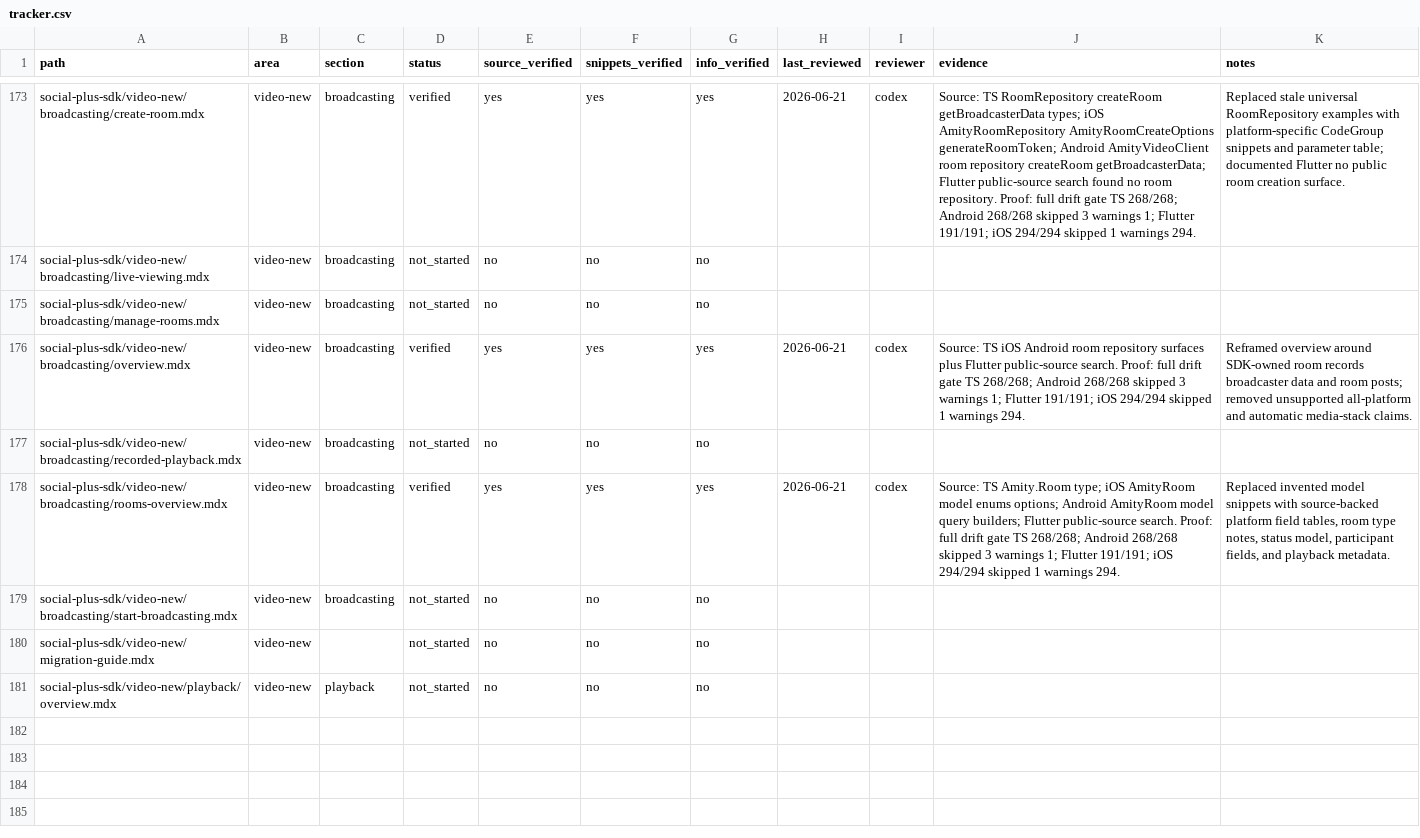
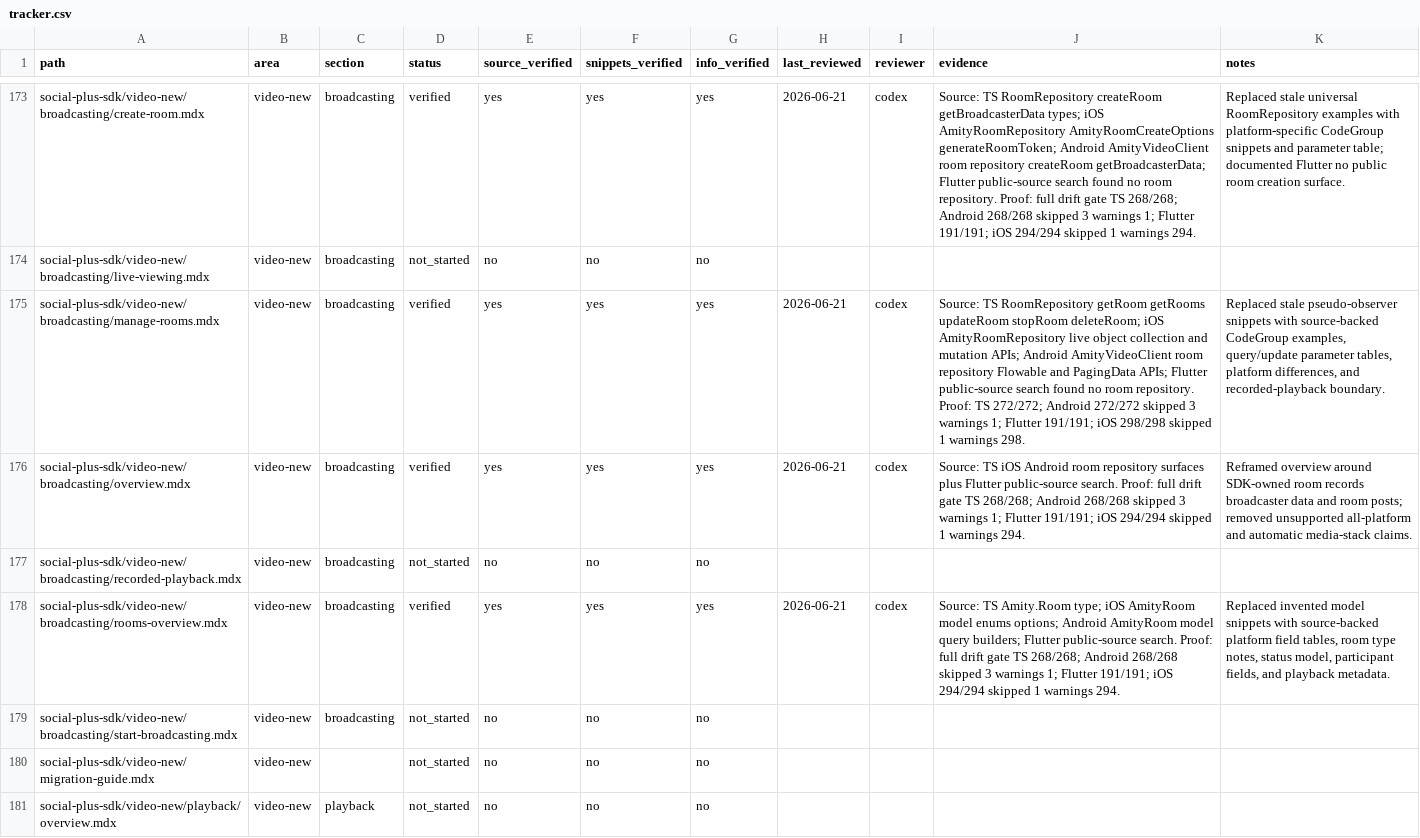
Before and after one commit to AmityCo/social-plus-docs, a CSV file: .docs-ops/sdk-audit/tracker.csv, drawn as a sheet; only a part is shown, gaps mark what is left out; the diff names each change by its address in the sheet, - before the commit and + after, or states it on an @@ line.

Commit message:
Audit video room management docs

```diff
--- a/.docs-ops/sdk-audit/tracker.csv
+++ b/.docs-ops/sdk-audit/tracker.csv
-D175 (status): not_started
+D175 (status): verified
-E175 (source_verified): no
+E175 (source_verified): yes
-F175 (snippets_verified): no
+F175 (snippets_verified): yes
-G175 (info_verified): no
+G175 (info_verified): yes
-H175 (last_reviewed): (empty)
+H175 (last_reviewed): 2026-06-21
-I175 (reviewer): (empty)
+I175 (reviewer): codex
-J175 (evidence): (empty)
+J175 (evidence): Source: TS RoomRepository getRoom getRooms updateRoom stopRoom deleteRoom; iOS AmityRoomRepository live object collection and mutation APIs; Android AmityVideoClient room repository Flowable and PagingData APIs; Flutter public-source search found no room repository. Proof: TS 272/272; Android 272/272 skipped 3 warnings 1; Flutter 191/191; iOS 298/298 skipped 1 warnings 298.
-K175 (notes): (empty)
+K175 (notes): Replaced stale pseudo-observer snippets with source-backed CodeGroup examples, query/update parameter tables, platform differences, and recorded-playback boundary.
```
Also changed, not shown: 12 other files.
